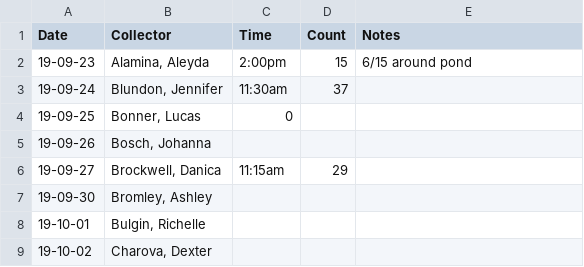
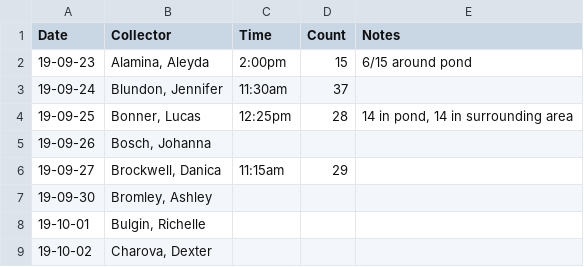
Before and after one commit to nmacneil/BIOL-3295, a CSV file: Labs/Duck_data/Duck_dates.csv, drawn as a sheet; only a part is shown.

Commit message:
Update Duck_dates.csv

```diff
--- a/Labs/Duck_data/Duck_dates.csv
+++ b/Labs/Duck_data/Duck_dates.csv
@@ -3,3 +3,3 @@ Date,Collector,Time,Count,Notes,,,,,,
 19-09-24,"Blundon, Jennifer",11:30am,37,,,,,,,
-19-09-25,"Bonner, Lucas ",0,,,,,,,,
+19-09-25,"Bonner, Lucas ",12:25pm,28,"14 in pond, 14 in surrounding area",,,,,,
 19-09-26,"Bosch, Johanna",,,,,,,,,
```
